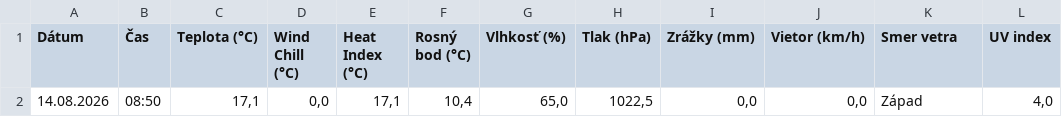
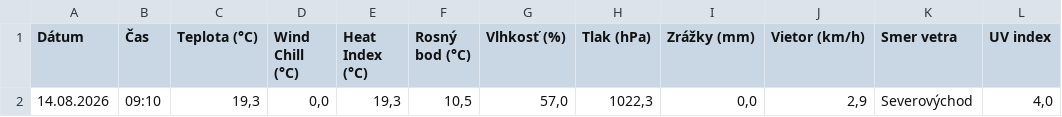
Before and after one commit to dafecko/Puste_Pole_Meteo, a CSV file: meteo_aktualne.csv, drawn as a sheet.

```diff
--- a/meteo_aktualne.csv
+++ b/meteo_aktualne.csv
@@ -1,2 +1,2 @@
 Dátum;Čas;Teplota (°C);Wind Chill (°C);Heat Index (°C);Rosný bod (°C);Vlhkosť (%);Tlak (hPa);Zrážky (mm);Vietor (km/h);Smer vetra;UV index
-14.08.2026;08:50;17,1;0,0;17,1;10,4;65,0;1022,5;0,0;0,0;Západ;4,0
+14.08.2026;09:10;19,3;0,0;19,3;10,5;57,0;1022,3;0,0;2,9;Severovýchod;4,0
```
